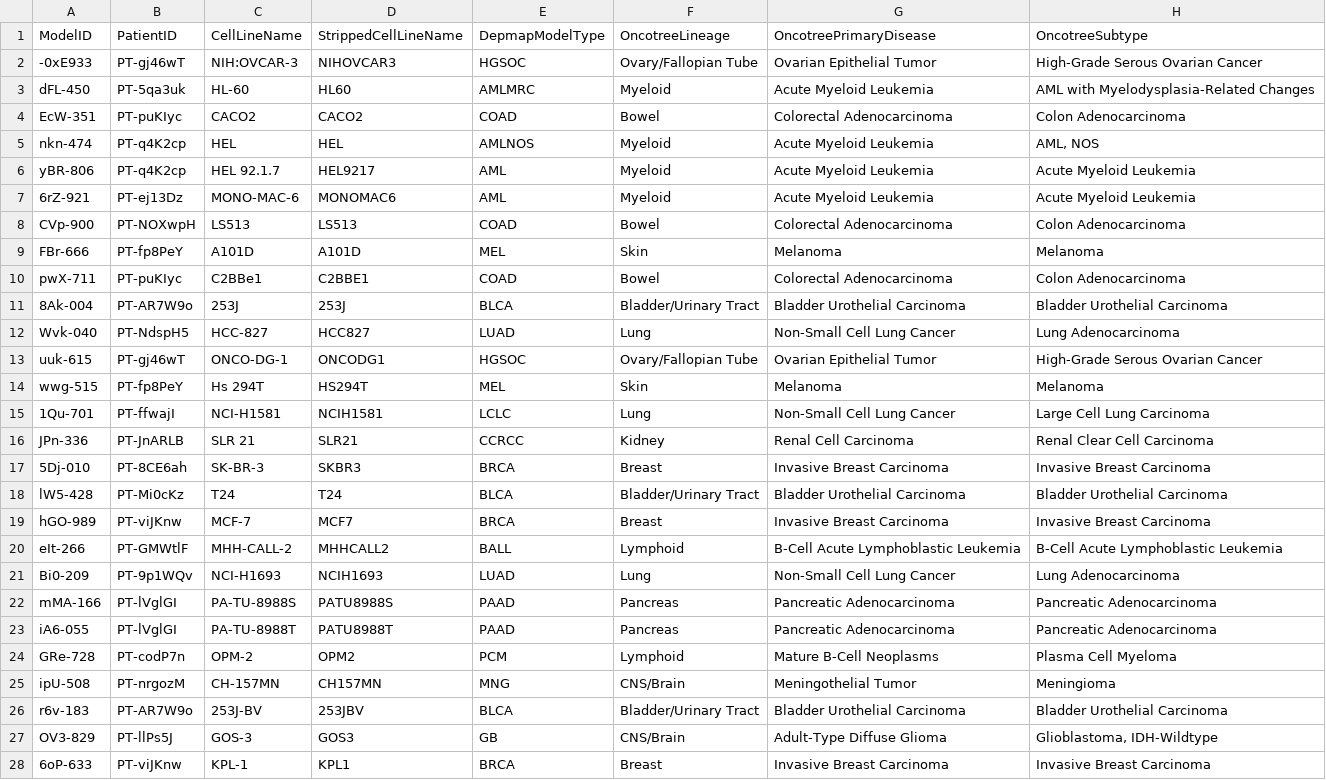
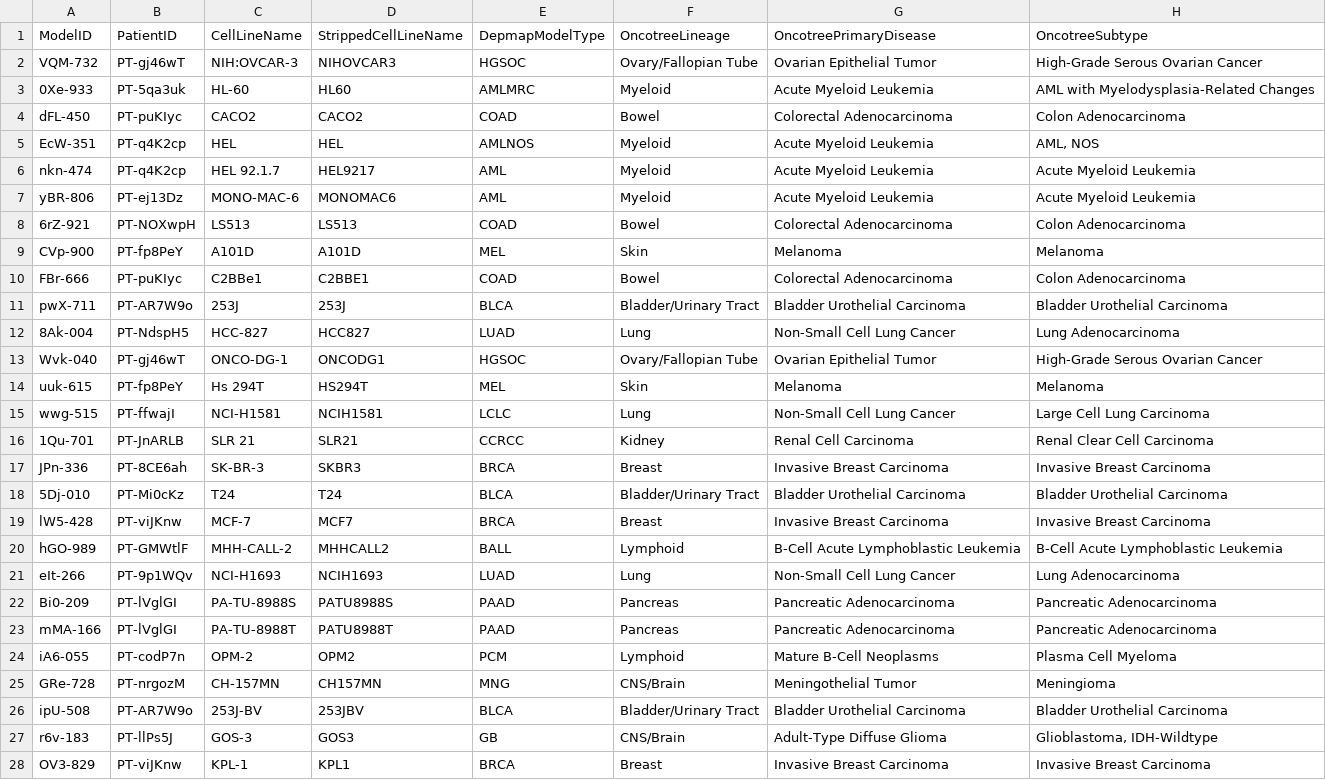
Before and after one commit to TYCGenomicsLab/OncoProfilingTools, a CSV file: .example/DrugAssay/my_rna_metadata.csv, drawn as a sheet; only a part is shown; the diff covers the shown part only; the diff names each change by its address in the sheet, - before the commit and + after, or states it on an @@ line.

Commit message:
Add multiple example files and created the content for the Drug Response Assay vignette.

```diff
--- a/.example/DrugAssay/my_rna_metadata.csv
+++ b/.example/DrugAssay/my_rna_metadata.csv
-A2 (ModelID): -0xE933
+A2 (ModelID): VQM-732
-A3 (ModelID): dFL-450
+A3 (ModelID): 0Xe-933
-A4 (ModelID): EcW-351
+A4 (ModelID): dFL-450
-A5 (ModelID): nkn-474
+A5 (ModelID): EcW-351
-A6 (ModelID): yBR-806
+A6 (ModelID): nkn-474
-A7 (ModelID): 6rZ-921
+A7 (ModelID): yBR-806
-A8 (ModelID): CVp-900
+A8 (ModelID): 6rZ-921
-A9 (ModelID): FBr-666
+A9 (ModelID): CVp-900
-A10 (ModelID): pwX-711
+A10 (ModelID): FBr-666
-A11 (ModelID): 8Ak-004
+A11 (ModelID): pwX-711
-A12 (ModelID): Wvk-040
+A12 (ModelID): 8Ak-004
-A13 (ModelID): uuk-615
+A13 (ModelID): Wvk-040
-A14 (ModelID): wwg-515
+A14 (ModelID): uuk-615
-A15 (ModelID): 1Qu-701
+A15 (ModelID): wwg-515
-A16 (ModelID): JPn-336
+A16 (ModelID): 1Qu-701
-A17 (ModelID): 5Dj-010
+A17 (ModelID): JPn-336
-A18 (ModelID): lW5-428
+A18 (ModelID): 5Dj-010
-A19 (ModelID): hGO-989
+A19 (ModelID): lW5-428
-A20 (ModelID): eIt-266
+A20 (ModelID): hGO-989
-A21 (ModelID): Bi0-209
+A21 (ModelID): eIt-266
-A22 (ModelID): mMA-166
+A22 (ModelID): Bi0-209
-A23 (ModelID): iA6-055
+A23 (ModelID): mMA-166
-A24 (ModelID): GRe-728
+A24 (ModelID): iA6-055
-A25 (ModelID): ipU-508
+A25 (ModelID): GRe-728
-A26 (ModelID): r6v-183
+A26 (ModelID): ipU-508
-A27 (ModelID): OV3-829
+A27 (ModelID): r6v-183
-A28 (ModelID): 6oP-633
+A28 (ModelID): OV3-829
```
Also changed, not shown: 1 added row and 22 edited cells elsewhere in this file, 15 other files.
